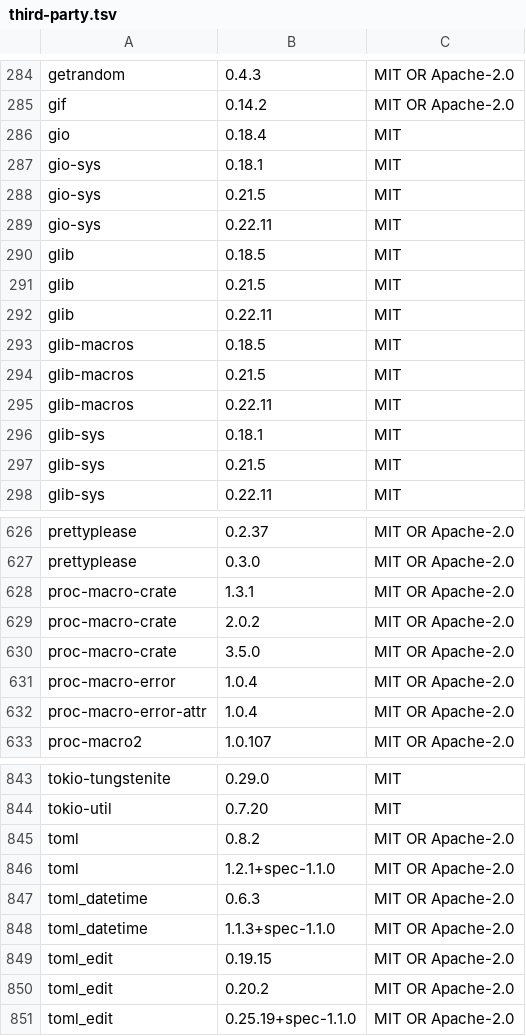
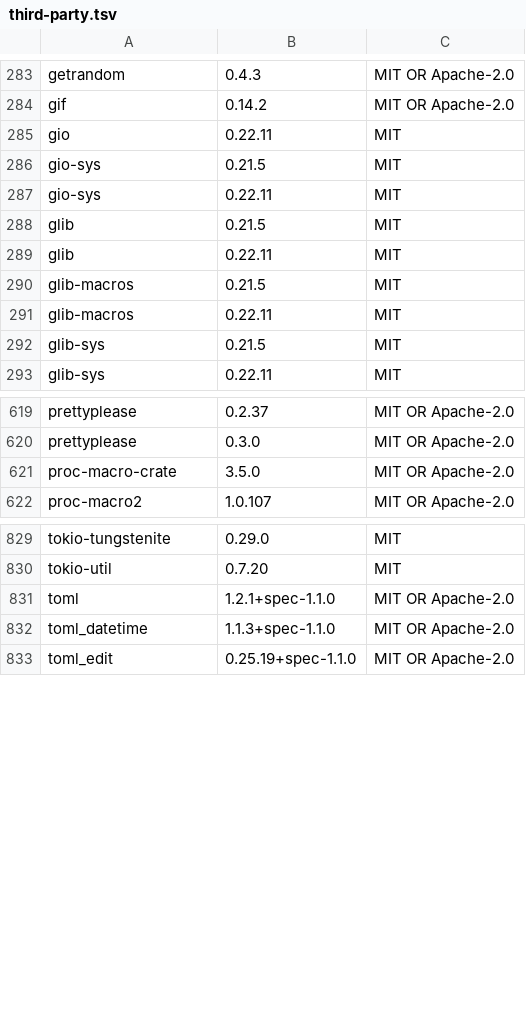
Before and after one commit to m43i/better-matrix, a TSV file: apps/desktop/assets/third-party.tsv, drawn as a sheet; only a part is shown, gaps mark what is left out; the diff covers the shown part only.

```diff
--- a/apps/desktop/assets/third-party.tsv
+++ b/apps/desktop/assets/third-party.tsv
@@ -285,13 +284,9 @@ getrandom	0.4.3	MIT OR Apache-2.0
 gif	0.14.2	MIT OR Apache-2.0
-gio	0.18.4	MIT
-gio-sys	0.18.1	MIT
+gio	0.22.11	MIT
 gio-sys	0.21.5	MIT
 gio-sys	0.22.11	MIT
-glib	0.18.5	MIT
 glib	0.21.5	MIT
 glib	0.22.11	MIT
-glib-macros	0.18.5	MIT
 glib-macros	0.21.5	MIT
 glib-macros	0.22.11	MIT
-glib-sys	0.18.1	MIT
 glib-sys	0.21.5	MIT
@@ -627,7 +620,3 @@ prettyplease	0.2.37	MIT OR Apache-2.0
 prettyplease	0.3.0	MIT OR Apache-2.0
-proc-macro-crate	1.3.1	MIT OR Apache-2.0
-proc-macro-crate	2.0.2	MIT OR Apache-2.0
 proc-macro-crate	3.5.0	MIT OR Apache-2.0
-proc-macro-error	1.0.4	MIT OR Apache-2.0
-proc-macro-error-attr	1.0.4	MIT OR Apache-2.0
 proc-macro2	1.0.107	MIT OR Apache-2.0
@@ -844,8 +830,4 @@ tokio-tungstenite	0.29.0	MIT
 tokio-util	0.7.20	MIT
-toml	0.8.2	MIT OR Apache-2.0
 toml	1.2.1+spec-1.1.0	MIT OR Apache-2.0
-toml_datetime	0.6.3	MIT OR Apache-2.0
 toml_datetime	1.1.3+spec-1.1.0	MIT OR Apache-2.0
-toml_edit	0.19.15	MIT OR Apache-2.0
-toml_edit	0.20.2	MIT OR Apache-2.0
 toml_edit	0.25.19+spec-1.1.0	MIT OR Apache-2.0
```
Also changed, not shown: 7 removed rows and 24 edited cells elsewhere in this file, 2 other files.
